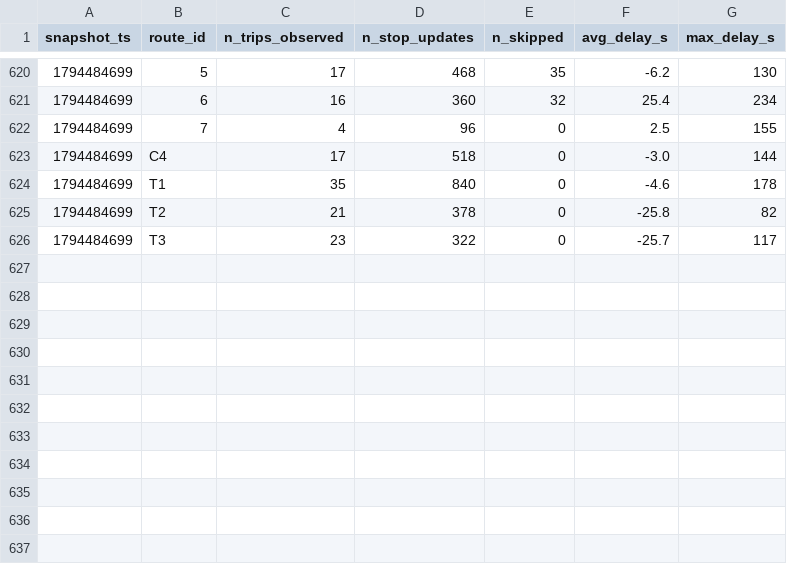
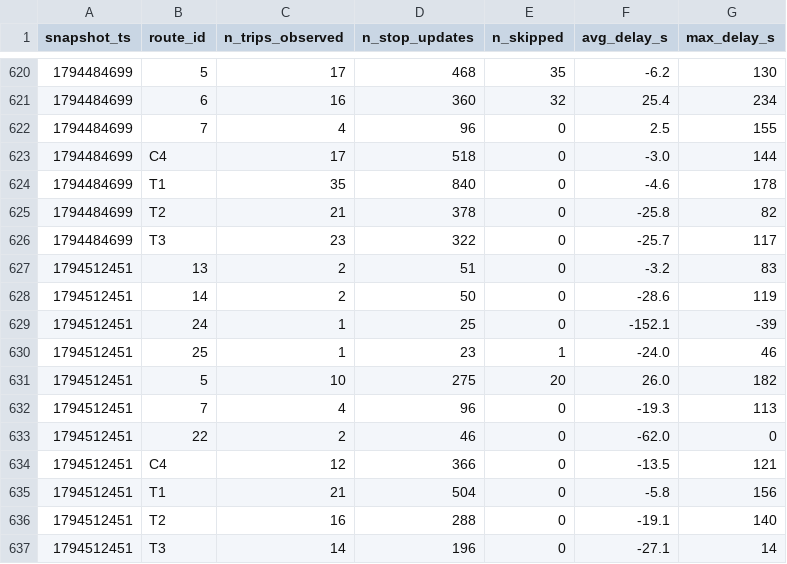
Before and after one commit to Warren-BI-Projet/TD2_DELIVERY_MANUAL_smart_mobility_lemans, a CSV file: data/history/route_delays_2026-11.csv, drawn as a sheet; only a part is shown, gaps mark what is left out.

```diff
--- a/data/history/route_delays_2026-11.csv
+++ b/data/history/route_delays_2026-11.csv
@@ -626 +626,12 @@ snapshot_ts,route_id,n_trips_observed,n_stop_updates,n_skipped,avg_delay_s,max_d
 1794484699,T3,23,322,0,-25.7,117
+1794512451,13,2,51,0,-3.2,83
+1794512451,14,2,50,0,-28.6,119
+1794512451,24,1,25,0,-152.1,-39
+1794512451,25,1,23,1,-24.0,46
+1794512451,5,10,275,20,26.0,182
+1794512451,7,4,96,0,-19.3,113
+1794512451,22,2,46,0,-62.0,0
+1794512451,C4,12,366,0,-13.5,121
+1794512451,T1,21,504,0,-5.8,156
+1794512451,T2,16,288,0,-19.1,140
+1794512451,T3,14,196,0,-27.1,14
```
Also changed, not shown: 1 other file.
